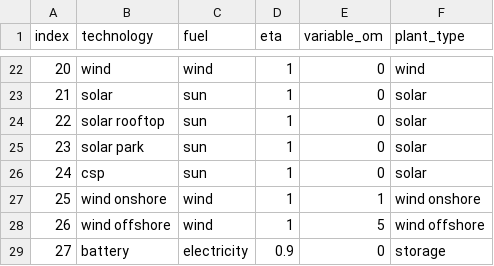
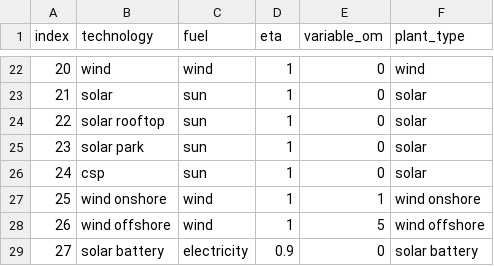
Before and after one commit to christoph-weyhing/PomatoData, a CSV file: data_out/technology/technology.csv, drawn as a sheet; only a part is shown, gaps mark what is left out.

Commit message:
Change technology and plant_type to solar battery

```diff
--- a/data_out/technology/technology.csv
+++ b/data_out/technology/technology.csv
@@ -28,2 +28,2 @@ index,technology,fuel,eta,variable_om,plant_type
 26,wind offshore,wind,1,5,wind offshore
-27,battery,electricity,0.9,0,storage
+27,solar battery,electricity,0.9,0,solar battery
```
Also changed, not shown: 4 other files.
